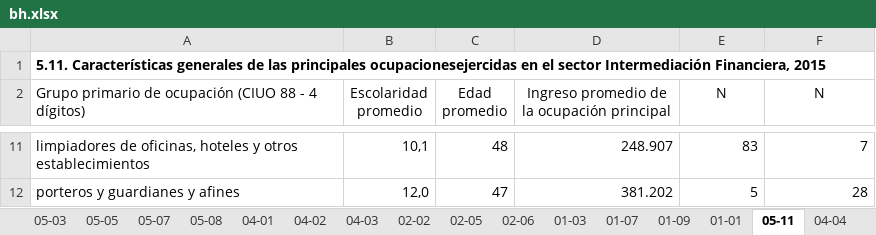
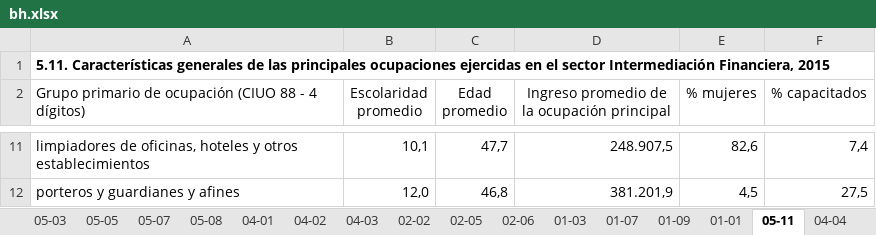
Before and after one commit to igutierrezm/OLN-ISN, an Excel workbook: data/cuadros/Intermediación Financiera/bh.xlsx, sheet 05-11, drawn as a sheet; only a part is shown, gaps mark what is left out; values as stored, in another font and other column widths than the file's, no borders; the diff covers the shown part only; the diff names each change by its address in the sheet, - before the commit and + after, or states it on an @@ line.

```diff
--- a/data/cuadros/Intermediación Financiera/bh.xlsx (sheet 05-11)
+++ b/data/cuadros/Intermediación Financiera/bh.xlsx (sheet 05-11)
-A1: …las principales ocupacionesejercidas en el…
+A1: …las principales ocupaciones ejercidas en el…
-E2: N
+E2: % mujeres
-F2: N
+F2: % capacitados
-C11 (Edad promedio): 48
+C11 (Edad promedio): 47,7
-D11: 248.907
+D11: 248.907,5
-E11 (% mujeres): 83
+E11 (% mujeres): 82,6
-F11 (% capacitados): 7
+F11 (% capacitados): 7,4
-C12 (Edad promedio): 47
+C12 (Edad promedio): 46,8
-D12: 381.202
+D12: 381.201,9
-E12 (% mujeres): 5
+E12 (% mujeres): 4,5
-F12 (% capacitados): 28
+F12 (% capacitados): 27,5
```
Also changed, not shown: 32 edited cells elsewhere in this sheet, data/cuadros/Actividades Inmobiliarias, Empresariales y de Alquiler/bh.xlsx, data/cuadros/Administración Pública/bh.xlsx, 23 other files.
